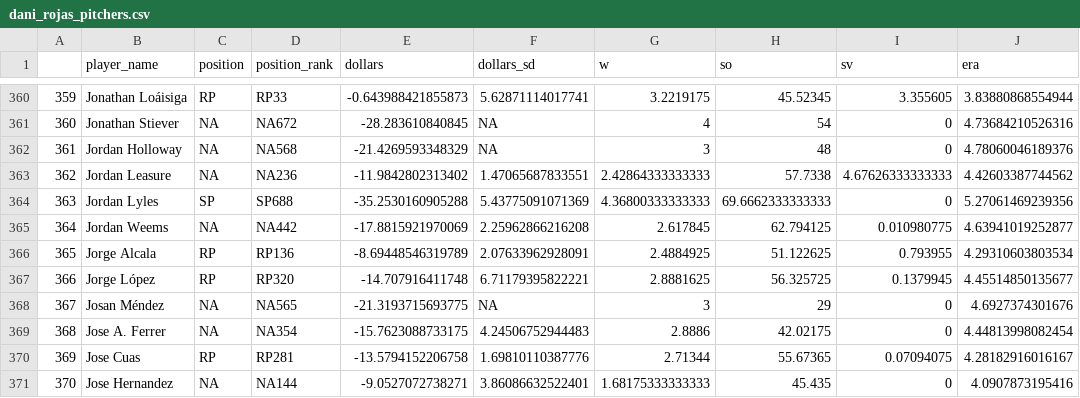
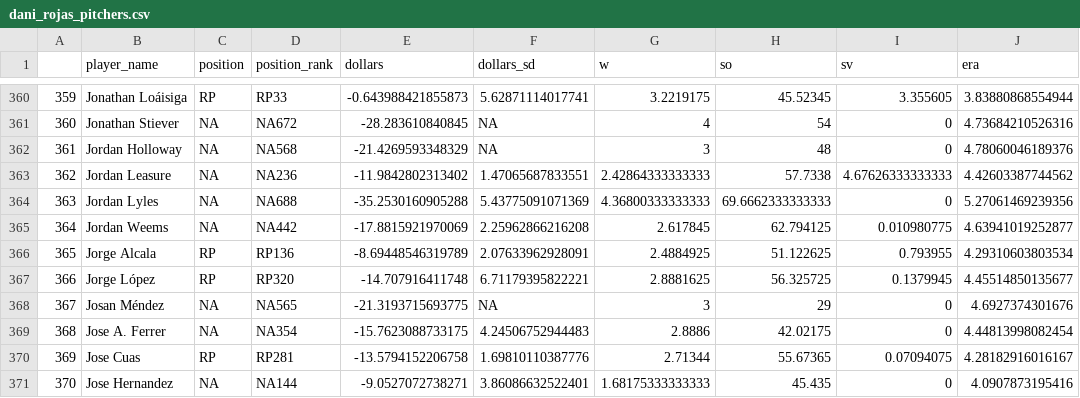
Before and after one commit to bdidds2/Betting, a CSV file: ottoneu/dani_rojas_pitchers.csv, drawn as a sheet; only a part is shown, gaps mark what is left out; the diff names each change by its address in the sheet, - before the commit and + after, or states it on an @@ line.

```diff
--- a/ottoneu/dani_rojas_pitchers.csv
+++ b/ottoneu/dani_rojas_pitchers.csv
-C364 (position): SP
+C364 (position): NA
-D364 (position_rank): SP688
+D364 (position_rank): NA688
```
Also changed, not shown: ottoneu/all_hitters.csv, ottoneu/all_pitchers.csv, 4 other files.
